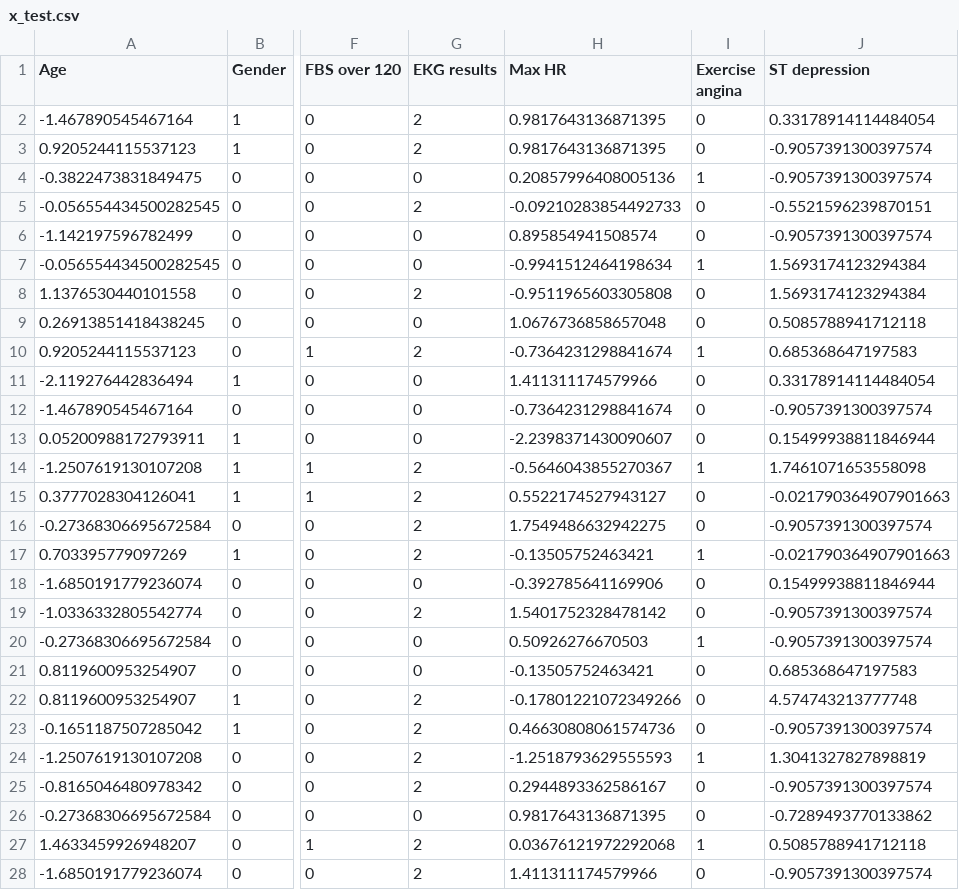
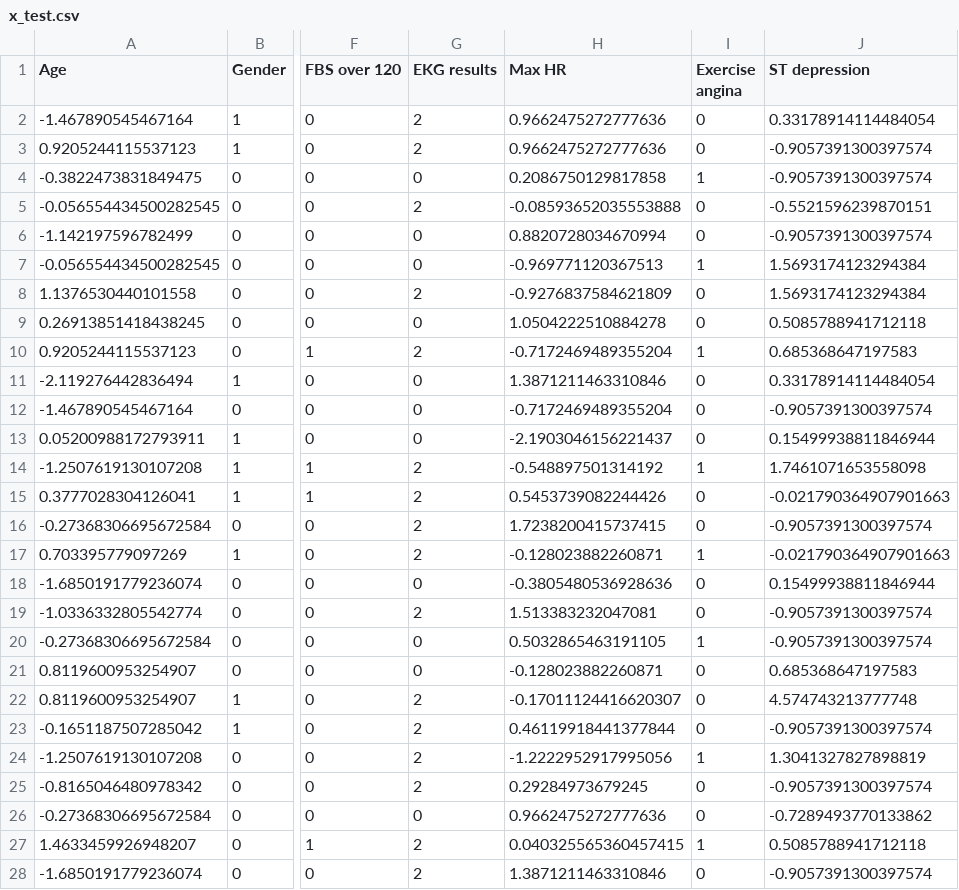
Before and after one commit to Gozeif/Heart-Disease-Prediction, a CSV file: Data/Dataset/x_test.csv, drawn as a sheet; only a part is shown, gaps mark what is left out; the diff covers the shown part only; the diff names each change by its address in the sheet, - before the commit and + after, or states it on an @@ line.

```diff
--- a/Data/Dataset/x_test.csv
+++ b/Data/Dataset/x_test.csv
-H2:H3 (Max HR): 0.9817643136871395
+H2:H3 (Max HR): 0.9662475272777636
-H4 (Max HR): 0.20857996408005136
+H4 (Max HR): 0.2086750129817858
-H5 (Max HR): -0.09210283854492733
+H5 (Max HR): -0.08593652035553888
-H6 (Max HR): 0.895854941508574
+H6 (Max HR): 0.8820728034670994
-H7 (Max HR): -0.9941512464198634
+H7 (Max HR): -0.969771120367513
-H8 (Max HR): -0.9511965603305808
+H8 (Max HR): -0.9276837584621809
-H9 (Max HR): 1.0676736858657048
+H9 (Max HR): 1.0504222510884278
-H10 (Max HR): -0.7364231298841674
+H10 (Max HR): -0.7172469489355204
-H11 (Max HR): 1.411311174579966
+H11 (Max HR): 1.3871211463310846
-H12 (Max HR): -0.7364231298841674
+H12 (Max HR): -0.7172469489355204
-H13 (Max HR): -2.2398371430090607
+H13 (Max HR): -2.1903046156221437
-H14 (Max HR): -0.5646043855270367
+H14 (Max HR): -0.548897501314192
-H15 (Max HR): 0.5522174527943127
+H15 (Max HR): 0.5453739082244426
-H16 (Max HR): 1.7549486632942275
+H16 (Max HR): 1.7238200415737415
-H17 (Max HR): -0.13505752463421
+H17 (Max HR): -0.128023882260871
-H18 (Max HR): -0.392785641169906
+H18 (Max HR): -0.3805480536928636
-H19 (Max HR): 1.5401752328478142
+H19 (Max HR): 1.513383232047081
-H20 (Max HR): 0.50926276670503
+H20 (Max HR): 0.5032865463191105
-H21 (Max HR): -0.13505752463421
+H21 (Max HR): -0.128023882260871
-H22 (Max HR): -0.17801221072349266
+H22 (Max HR): -0.17011124416620307
-H23 (Max HR): 0.46630808061574736
+H23 (Max HR): 0.46119918441377844
-H24 (Max HR): -1.2518793629555593
+H24 (Max HR): -1.2222952917995056
-H25 (Max HR): 0.2944893362586167
+H25 (Max HR): 0.29284973679245
-H26 (Max HR): 0.9817643136871395
+H26 (Max HR): 0.9662475272777636
-H27 (Max HR): 0.03676121972292068
+H27 (Max HR): 0.040325565360457415
-H28 (Max HR): 1.411311174579966
+H28 (Max HR): 1.3871211463310846
```
Also changed, not shown: 28 edited cells elsewhere in this file, Data/Dataset/x_train.csv, Data/Summary/model_summary.csv, 18 other files.
